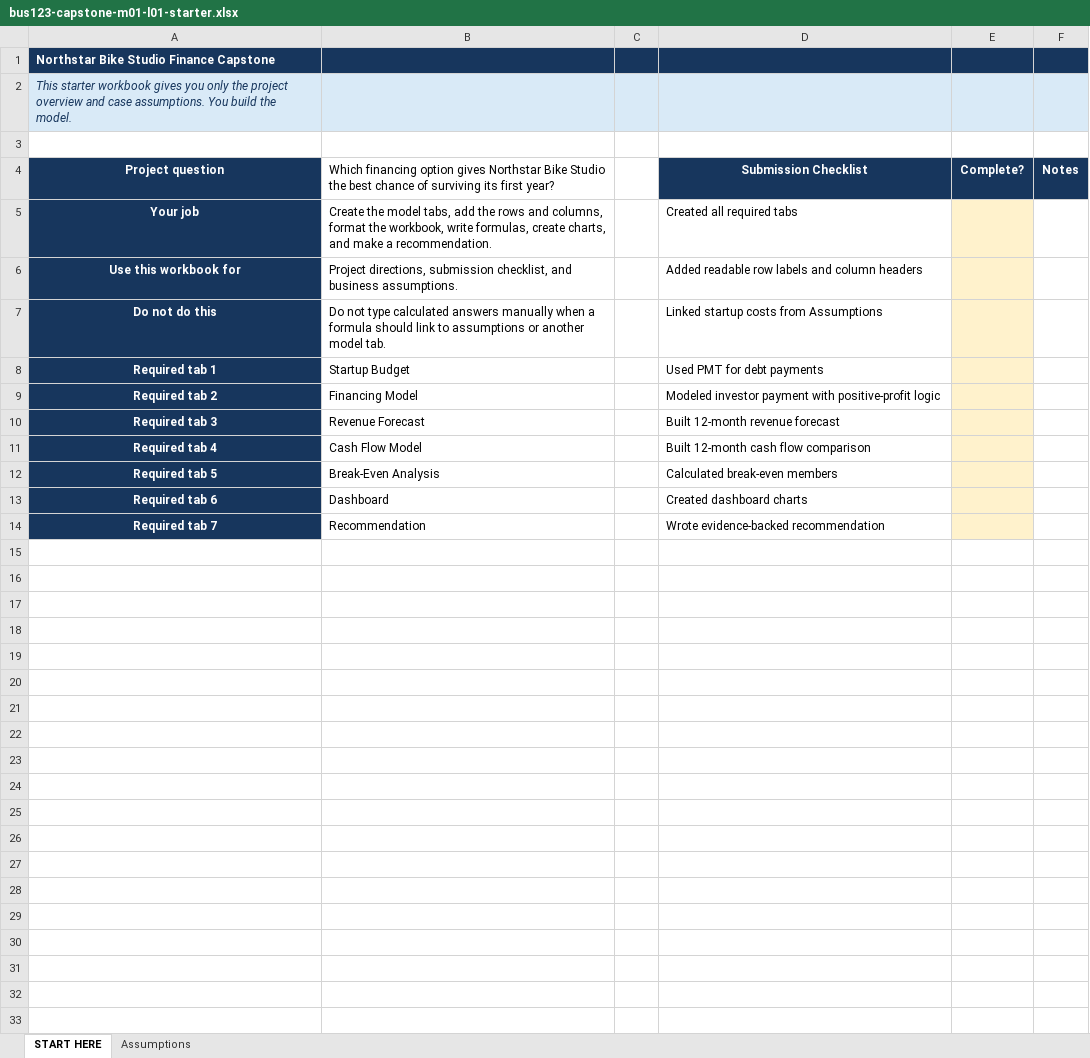
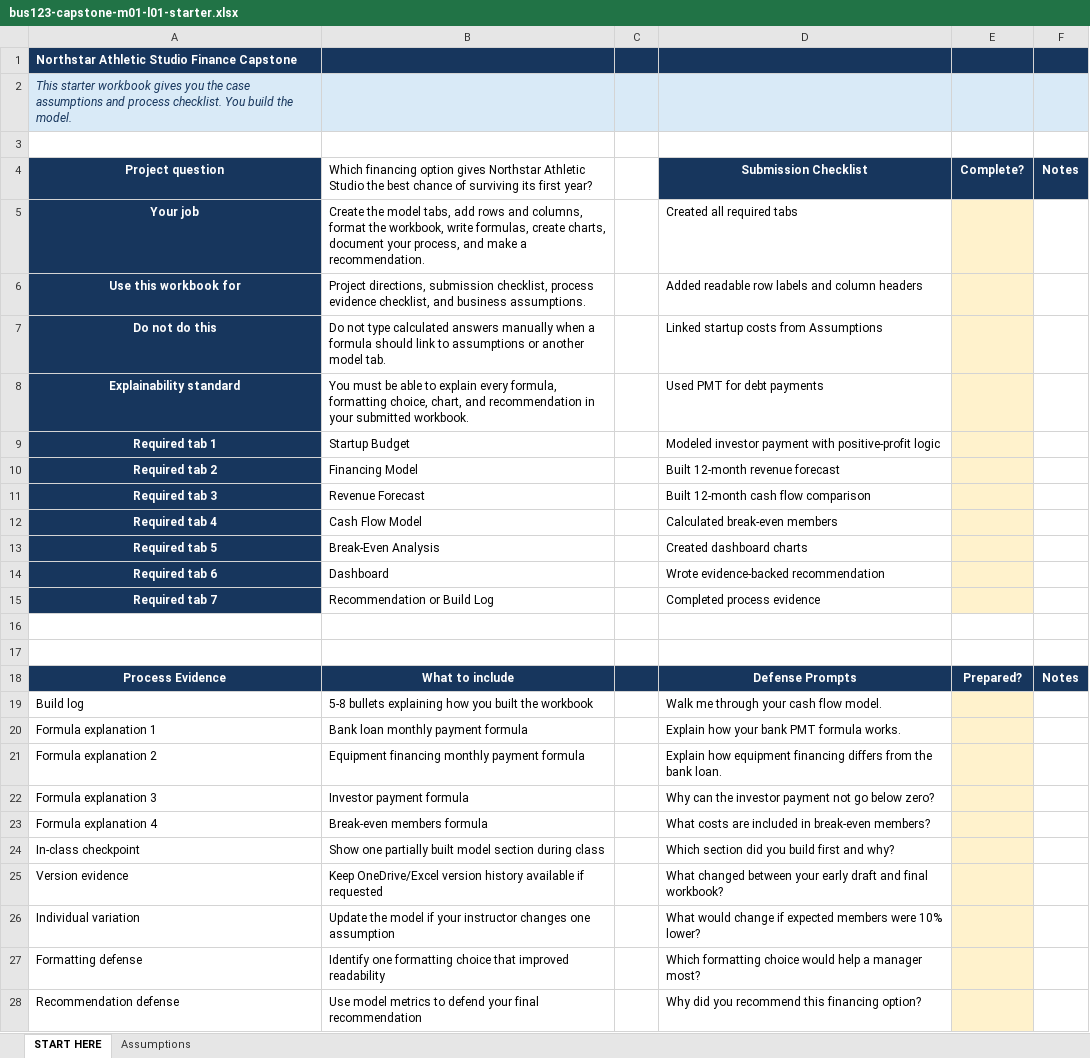
Before and after one commit to bevitts-design/BUS123-Solving-Business-Problems-with-Technology, an Excel workbook: CAPSTONE/M01/bus123-capstone-m01-l01-starter.xlsx, sheet START HERE, drawn as a sheet; values as stored, in another font and other column widths than the file's, no borders; addresses are those after the commit; the diff names each change by its address in the sheet, - before the commit and + after, or states it on an @@ line.

```diff
--- a/CAPSTONE/M01/bus123-capstone-m01-l01-starter.xlsx (sheet START HERE)
+++ b/CAPSTONE/M01/bus123-capstone-m01-l01-starter.xlsx (sheet START HERE)
-A1: Northstar Bike Studio Finance Capstone
+A1: Northstar Athletic Studio Finance Capstone
-A2: …gives you only the project overview and case assumptions. You build…
+A2: …gives you the case assumptions and process checklist. You build…
-B4: …gives Northstar Bike Studio the…
+B4: …gives Northstar Athletic Studio the…
-B5: …tabs, add the rows and columns, format the workbook, write formulas, create charts, and make…
+B5: …tabs, add rows and columns, format the workbook, write formulas, create charts, document your process, and make…
-B6: …submission checklist, and business…
+B6: …submission checklist, process evidence checklist, and business…
+row 8: Explainability standard | You must be able to explain every formula, formatting choice, chart, and recommendation in your submitted workbook. |  | Used PMT for debt payments
-D9: Used PMT for debt payments
+D9: Modeled investor payment with positive-profit logic
-D10: Modeled investor payment with positive-profit logic
+D10: Built 12-month revenue forecast
-D11: Built 12-month revenue forecast
+D11: Built 12-month cash flow comparison
-D12: Built 12-month cash flow comparison
+D12: Calculated break-even members
-D13: Calculated break-even members
+D13: Created dashboard charts
-D14: Created dashboard charts
+D14: Wrote evidence-backed recommendation
-B15: Recommendation
+B15: Recommendation or Build Log
-D15: Wrote evidence-backed recommendation
+D15: Completed process evidence
+row 16: (empty)
+row 17: (empty)
+row 18: Process Evidence | What to include |  | Defense Prompts | Prepared? | Notes
+row 19: Build log | 5-8 bullets explaining how you built the workbook |  | Walk me through your cash flow model.
+row 20: Formula explanation 1 | Bank loan monthly payment formula |  | Explain how your bank PMT formula works.
+row 21: Formula explanation 2 | Equipment financing monthly payment formula |  | Explain how equipment financing differs from the bank loan.
+row 22: Formula explanation 3 | Investor payment formula |  | Why can the investor payment not go below zero?
+row 23: Formula explanation 4 | Break-even members formula |  | What costs are included in break-even members?
+row 24: In-class checkpoint | Show one partially built model section during class |  | Which section did you build first and why?
+row 25: Version evidence | Keep OneDrive/Excel version history available if requested |  | What changed between your early draft and final workbook?
+row 26: Individual variation | Update the model if your instructor changes one assumption |  | What would change if expected members were 10% lower?
+row 27: Formatting defense | Identify one formatting choice that improved readability |  | Which formatting choice would help a manager most?
+row 28: Recommendation defense | Use model metrics to defend your final recommendation |  | Why did you recommend this financing option?
```
Also changed, not shown: sheet Assumptions, 3 other files.
